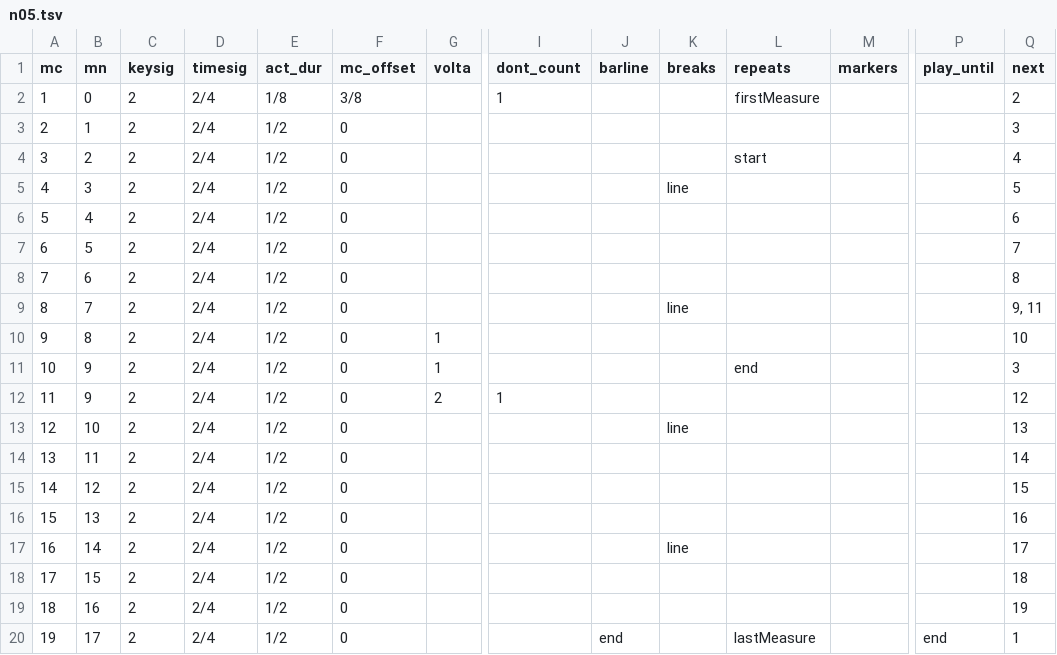
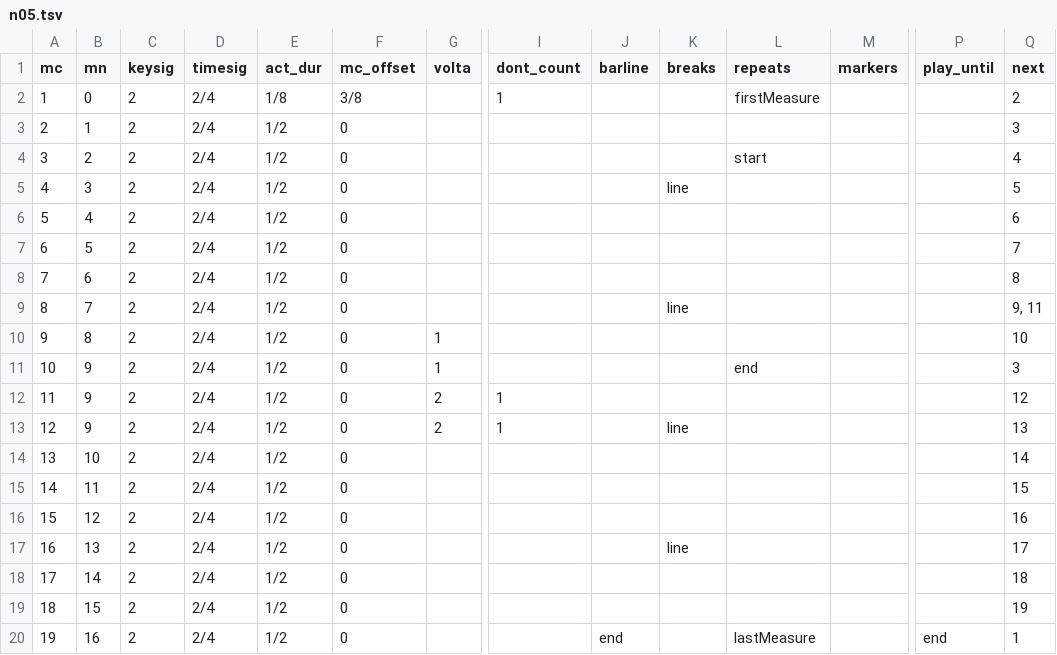
Before and after one commit to DCMLab/schumann_kinderszenen, a TSV file: measures/n05.tsv, drawn as a sheet; only a part is shown, gaps mark what is left out; removed rows and columns are numbered as before the commit, all else as after; rows hold the shown columns only; the diff names each change by its address in the sheet, - before the commit and + after, or states it on an @@ line.

```diff
--- a/measures/n05.tsv
+++ b/measures/n05.tsv
+row 13: 12 | 9 | 2 | 2/4 | 1/2 | 0 | 2 | 1 |  | line |  |  |  | 13
@@ column A (mc) renumbered between rows 14 and 19 @@
-K14 (breaks): line
+K14 (breaks): (empty)
-Q14 (next): 13
+Q14 (next): 14
-Q15 (next): 14
+Q15 (next): 15
-Q16 (next): 15
+Q16 (next): 16
-K17 (breaks): (empty)
+K17 (breaks): line
-Q17 (next): 16
+Q17 (next): 17
-K18 (breaks): line
+K18 (breaks): (empty)
-Q18 (next): 17
+Q18 (next): 18
-Q19 (next): 18
+Q19 (next): 19
-row 19: 18 | 16 | 2 | 2/4 | 1/2 | 0 |  |  |  |  |  |  |  | 19
-B20 (mn): 17
+B20 (mn): 16
```
Also changed, not shown: harmonies/n05.tsv, metadata.tsv, 2 other files.
